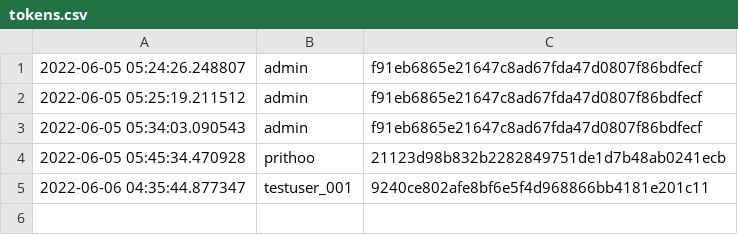
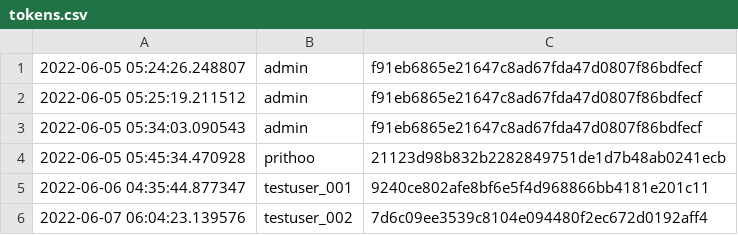
Before and after one commit to Arkiralor/DRFRefresher, a CSV file: temp/tokens.csv, drawn as a sheet.

```diff
--- a/temp/tokens.csv
+++ b/temp/tokens.csv
@@ -5 +5,2 @@
 2022-06-06 04:35:44.877347, testuser_001, 9240ce802afe8bf6e5f4d968866bb4181e201c11
+2022-06-07 06:04:23.139576, testuser_002, 7d6c09ee3539c8104e094480f2ec672d0192aff4
```
Also changed, not shown: 3 other files.
